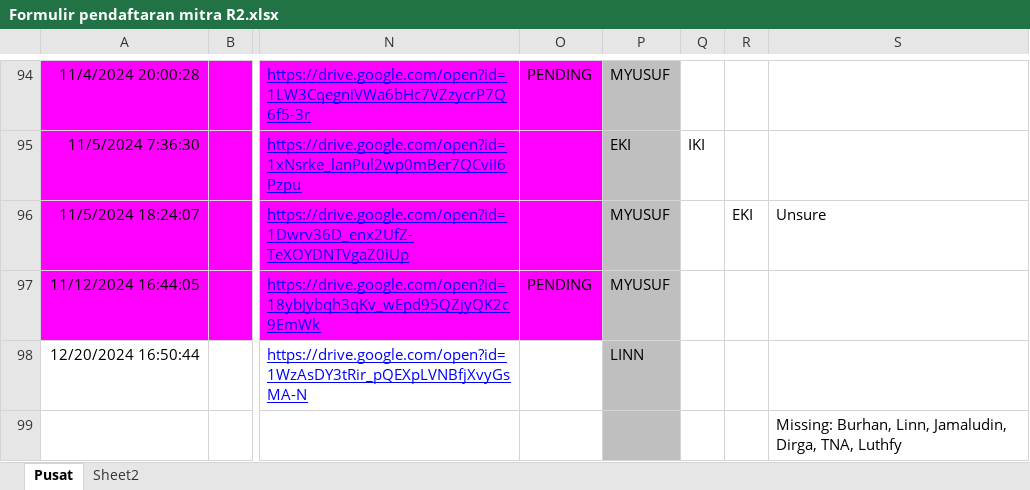
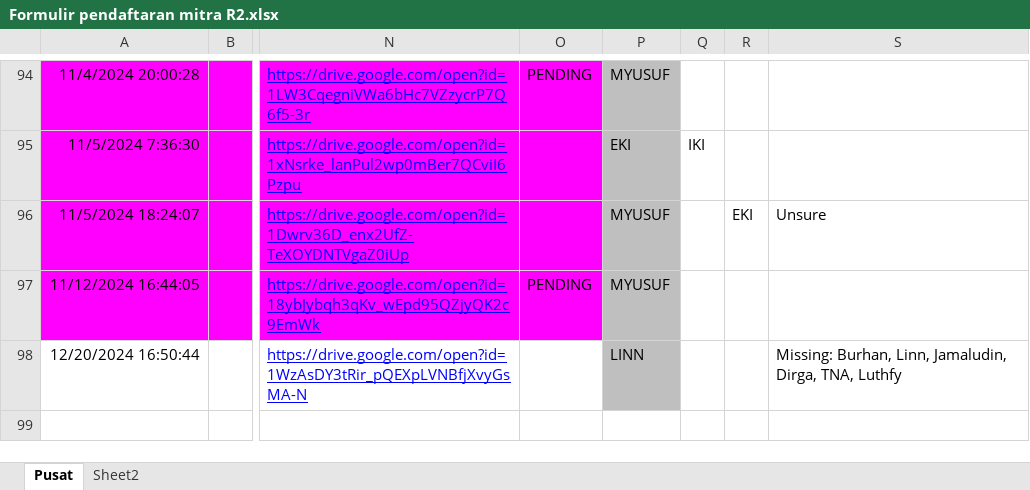
Before and after one commit to rianfrhn/skripsi-centrality, an Excel workbook: data/Formulir pendaftaran mitra R2.xlsx, sheet Pusat, drawn as a sheet; only a part is shown, gaps mark what is left out; values as stored, in another font and other column widths than the file's, no borders; table styles not drawn; rows hold the shown columns only; the diff names each change by its address in the sheet, - before the commit and + after, or states it on an @@ line.

```diff
--- a/data/Formulir pendaftaran mitra R2.xlsx (sheet Pusat)
+++ b/data/Formulir pendaftaran mitra R2.xlsx (sheet Pusat)
-S98: (empty)
+S98: Missing: Burhan, Linn, Jamaludin, Dirga, TNA, Luthfy
-row 99:  |  |  |  |  |  |  | Missing: Burhan, Linn, Jamaludin, Dirga, TNA, Luthfy
```
Also changed, not shown: 55 other files.
